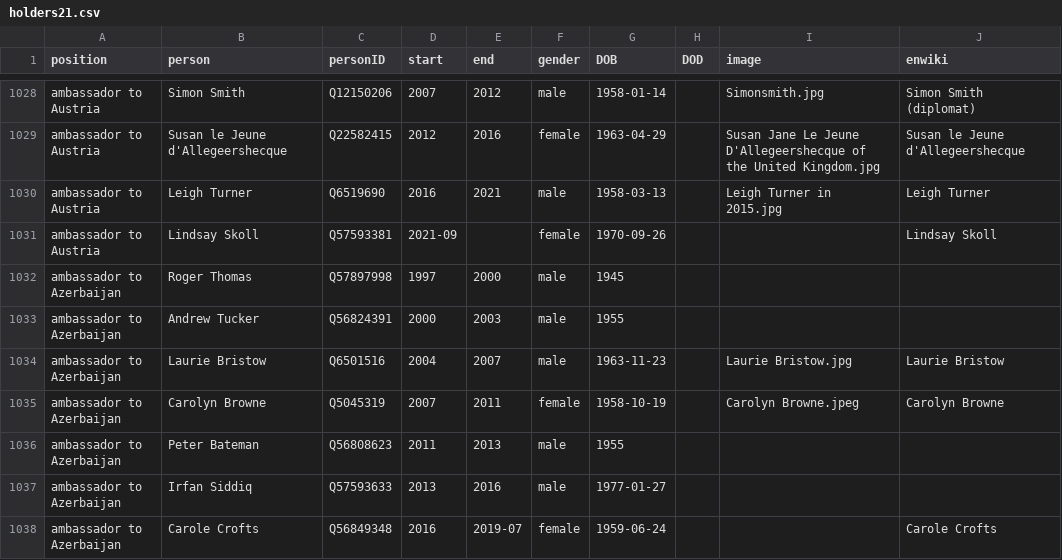
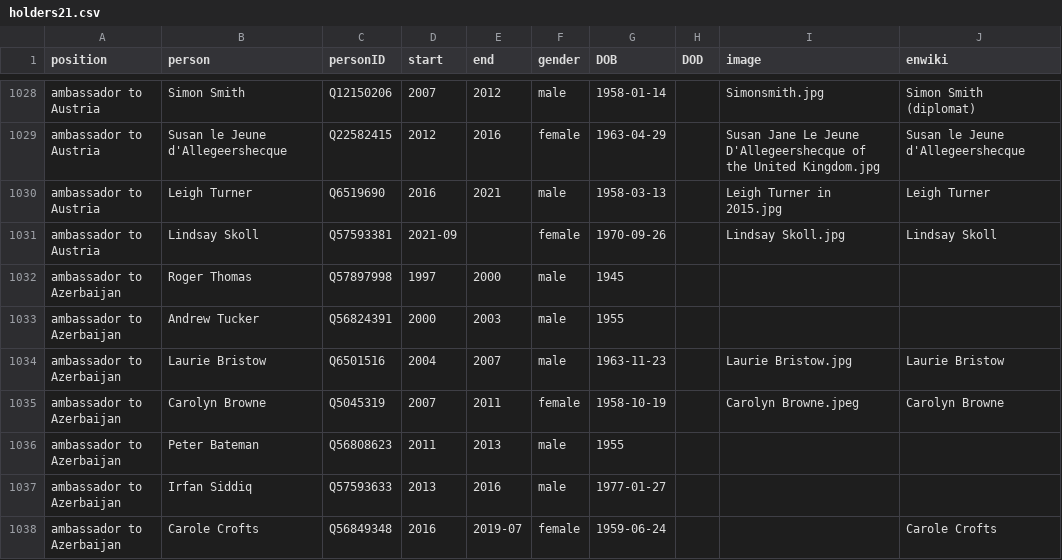
Before and after one commit to every-politician-scrapers/united-kingdom-cabinet, a CSV file: html/holders21.csv, drawn as a sheet; only a part is shown, gaps mark what is left out.

```diff
--- a/html/holders21.csv
+++ b/html/holders21.csv
@@ -1030,3 +1030,3 @@ ambassador to Austria,Susan le Jeune d'Allegeershecque,Q22582415,2012,2016,femal
 ambassador to Austria,Leigh Turner,Q6519690,2016,2021,male,1958-03-13,,Leigh Turner in 2015.jpg,Leigh Turner
-ambassador to Austria,Lindsay Skoll,Q57593381,2021-09,,female,1970-09-26,,,Lindsay Skoll
+ambassador to Austria,Lindsay Skoll,Q57593381,2021-09,,female,1970-09-26,,Lindsay Skoll.jpg,Lindsay Skoll
 ambassador to Azerbaijan,Roger Thomas,Q57897998,1997,2000,male,1945,,,
```
Also changed, not shown: html/family.csv, html/legislators.csv.
